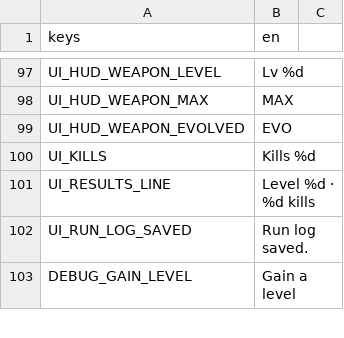
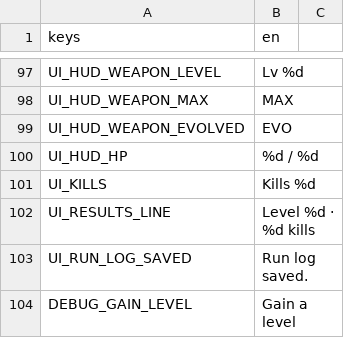
Before and after one commit to Zephino/Mythriven, a CSV file: localization/text.csv, drawn as a sheet; only a part is shown, gaps mark what is left out.

```diff
--- a/localization/text.csv
+++ b/localization/text.csv
@@ -99,2 +99,3 @@ UI_HUD_WEAPON_MAX,MAX
 UI_HUD_WEAPON_EVOLVED,EVO
+UI_HUD_HP,%d / %d
 UI_KILLS,Kills %d
```
Also changed, not shown: 9 other files.
